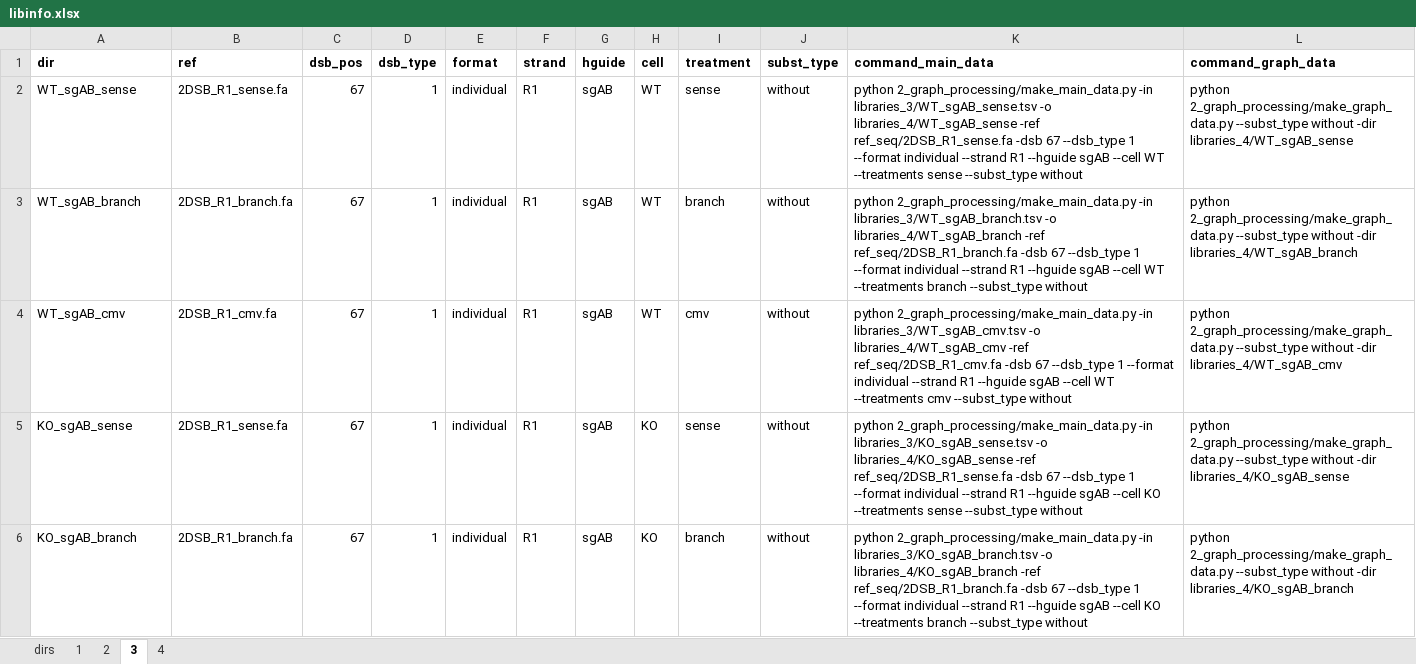
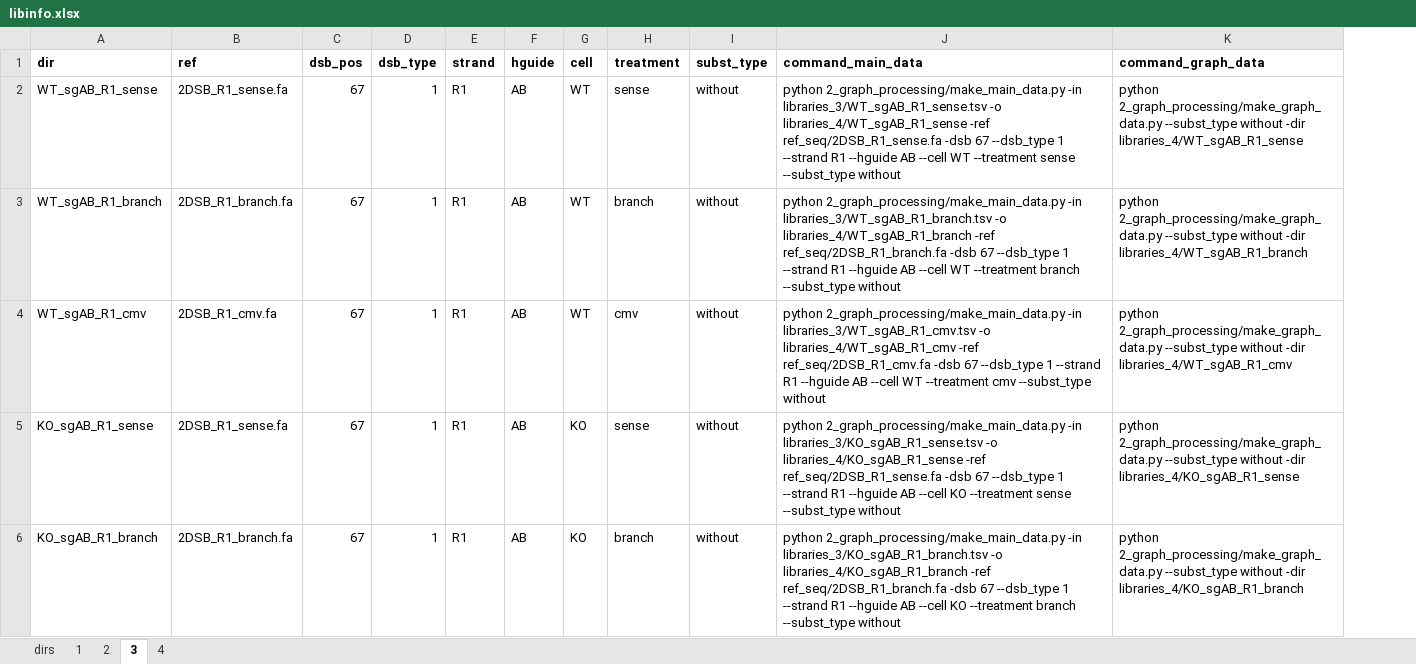
Before and after one commit to xph9876/RNA-mediated_DSB_repair, an Excel workbook: libinfo.xlsx, sheet 3, drawn as a sheet; only a part is shown; values as stored, in another font and other column widths than the file's, no borders; removed rows and columns are numbered as before the commit, all else as after; the diff covers the shown part only; the diff names each change by its address in the sheet, - before the commit and + after, or states it on an @@ line.

```diff
--- a/libinfo.xlsx (sheet 3)
+++ b/libinfo.xlsx (sheet 3)
-column E (format), rows 2-6: all individual
-A2 (dir): WT_sgAB_sense
+A2 (dir): WT_sgAB_R1_sense
-F2:F6 (hguide): sgAB
+F2:F6 (hguide): AB
-J2 (command_main_data): …2_graph_processing/make_main_data.py -in libraries_3/WT_sgAB_sense.tsv -o libraries_4/WT_sgAB_sense -ref ref_seq/2DSB_R1_sense.fa -dsb 67 --dsb_type 1 --format individual --strand R1 --hguide sgAB --cell WT --treatments sense --subst_type…
+J2 (command_main_data): …2_graph_processing/make_main_data.py -in libraries_3/WT_sgAB_R1_sense.tsv -o libraries_4/WT_sgAB_R1_sense -ref ref_seq/2DSB_R1_sense.fa -dsb 67 --dsb_type 1 --strand R1 --hguide AB --cell WT --treatment sense --subst_type…
-K2 (command_graph_data): …without -dir libraries_4/WT_sgAB_sense
+K2 (command_graph_data): …without -dir libraries_4/WT_sgAB_R1_sense
-A3 (dir): WT_sgAB_branch
+A3 (dir): WT_sgAB_R1_branch
-J3 (command_main_data): …2_graph_processing/make_main_data.py -in libraries_3/WT_sgAB_branch.tsv -o libraries_4/WT_sgAB_branch -ref ref_seq/2DSB_R1_branch.fa -dsb 67 --dsb_type 1 --format individual --strand R1 --hguide sgAB --cell WT --treatments branch --subst_type…
+J3 (command_main_data): …2_graph_processing/make_main_data.py -in libraries_3/WT_sgAB_R1_branch.tsv -o libraries_4/WT_sgAB_R1_branch -ref ref_seq/2DSB_R1_branch.fa -dsb 67 --dsb_type 1 --strand R1 --hguide AB --cell WT --treatment branch --subst_type…
-K3 (command_graph_data): …without -dir libraries_4/WT_sgAB_branch
+K3 (command_graph_data): …without -dir libraries_4/WT_sgAB_R1_branch
-A4 (dir): WT_sgAB_cmv
+A4 (dir): WT_sgAB_R1_cmv
-J4 (command_main_data): …2_graph_processing/make_main_data.py -in libraries_3/WT_sgAB_cmv.tsv -o libraries_4/WT_sgAB_cmv -ref ref_seq/2DSB_R1_cmv.fa -dsb 67 --dsb_type 1 --format individual --strand R1 --hguide sgAB --cell WT --treatments cmv --subst_type…
+J4 (command_main_data): …2_graph_processing/make_main_data.py -in libraries_3/WT_sgAB_R1_cmv.tsv -o libraries_4/WT_sgAB_R1_cmv -ref ref_seq/2DSB_R1_cmv.fa -dsb 67 --dsb_type 1 --strand R1 --hguide AB --cell WT --treatment cmv --subst_type…
-K4 (command_graph_data): …without -dir libraries_4/WT_sgAB_cmv
+K4 (command_graph_data): …without -dir libraries_4/WT_sgAB_R1_cmv
-A5 (dir): KO_sgAB_sense
+A5 (dir): KO_sgAB_R1_sense
-J5 (command_main_data): …2_graph_processing/make_main_data.py -in libraries_3/KO_sgAB_sense.tsv -o libraries_4/KO_sgAB_sense -ref ref_seq/2DSB_R1_sense.fa -dsb 67 --dsb_type 1 --format individual --strand R1 --hguide sgAB --cell KO --treatments sense --subst_type…
+J5 (command_main_data): …2_graph_processing/make_main_data.py -in libraries_3/KO_sgAB_R1_sense.tsv -o libraries_4/KO_sgAB_R1_sense -ref ref_seq/2DSB_R1_sense.fa -dsb 67 --dsb_type 1 --strand R1 --hguide AB --cell KO --treatment sense --subst_type…
-K5 (command_graph_data): …without -dir libraries_4/KO_sgAB_sense
+K5 (command_graph_data): …without -dir libraries_4/KO_sgAB_R1_sense
-A6 (dir): KO_sgAB_branch
+A6 (dir): KO_sgAB_R1_branch
-J6 (command_main_data): …2_graph_processing/make_main_data.py -in libraries_3/KO_sgAB_branch.tsv -o libraries_4/KO_sgAB_branch -ref ref_seq/2DSB_R1_branch.fa -dsb 67 --dsb_type 1 --format individual --strand R1 --hguide sgAB --cell KO --treatments branch --subst_type…
+J6 (command_main_data): …2_graph_processing/make_main_data.py -in libraries_3/KO_sgAB_R1_branch.tsv -o libraries_4/KO_sgAB_R1_branch -ref ref_seq/2DSB_R1_branch.fa -dsb 67 --dsb_type 1 --strand R1 --hguide AB --cell KO --treatment branch --subst_type…
-K6 (command_graph_data): …without -dir libraries_4/KO_sgAB_branch
+K6 (command_graph_data): …without -dir libraries_4/KO_sgAB_R1_branch
```
Also changed, not shown: 92 edited cells elsewhere in this sheet, sheet 4, sheet 2, 13 other files.
